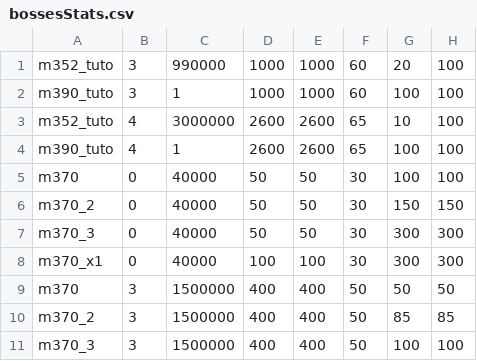
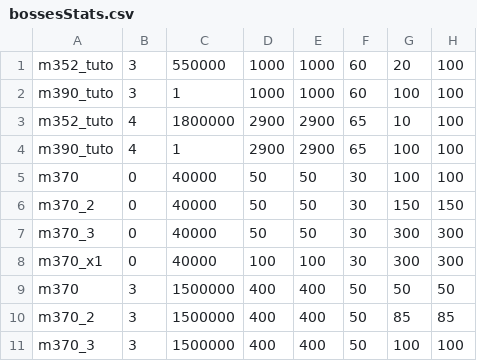
Before and after one commit to Bartz24/FFModdingWPF, a CSV file: LRRando/bin/data/bossesStats.csv, drawn as a sheet; only a part is shown.

```diff
--- a/LRRando/bin/data/bossesStats.csv
+++ b/LRRando/bin/data/bossesStats.csv
@@ -1,5 +1,5 @@
-m352_tuto,3,990000,1000,1000,60,20,100
+m352_tuto,3,550000,1000,1000,60,20,100
 m390_tuto,3,1,1000,1000,60,100,100
-m352_tuto,4,3000000,2600,2600,65,10,100
-m390_tuto,4,1,2600,2600,65,100,100
+m352_tuto,4,1800000,2900,2900,65,10,100
+m390_tuto,4,1,2900,2900,65,100,100
 m370,0,40000,50,50,30,100,100
```
Also changed, not shown: FF13_2Rando/bin/data/abilities.csv, FF13_2Rando/bin/data/bosses.csv, 25 other files.
